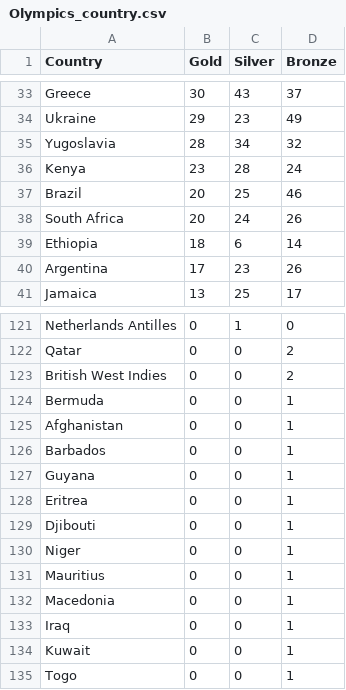
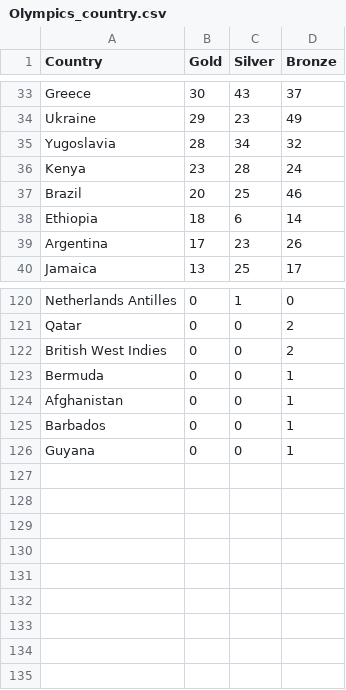
Before and after one commit to chsanabriam/Estadistica_Aplicada, a CSV file: Datasets/Olympics_country.csv, drawn as a sheet; only a part is shown, gaps mark what is left out.

Commit message:
Update Olympics_country.csv

```diff
--- a/Datasets/Olympics_country.csv
+++ b/Datasets/Olympics_country.csv
@@ -37,3 +37,2 @@ Kenya;23;28;24
 Brazil;20;25;46
-South Africa;20;24;26
 Ethiopia;18;6;14
@@ -127,9 +126 @@ Barbados;0;0;1
 Guyana;0;0;1
-Eritrea;0;0;1
-Djibouti;0;0;1
-Niger;0;0;1
-Mauritius;0;0;1
-Macedonia;0;0;1
-Iraq;0;0;1
-Kuwait;0;0;1
-Togo;0;0;1
```
